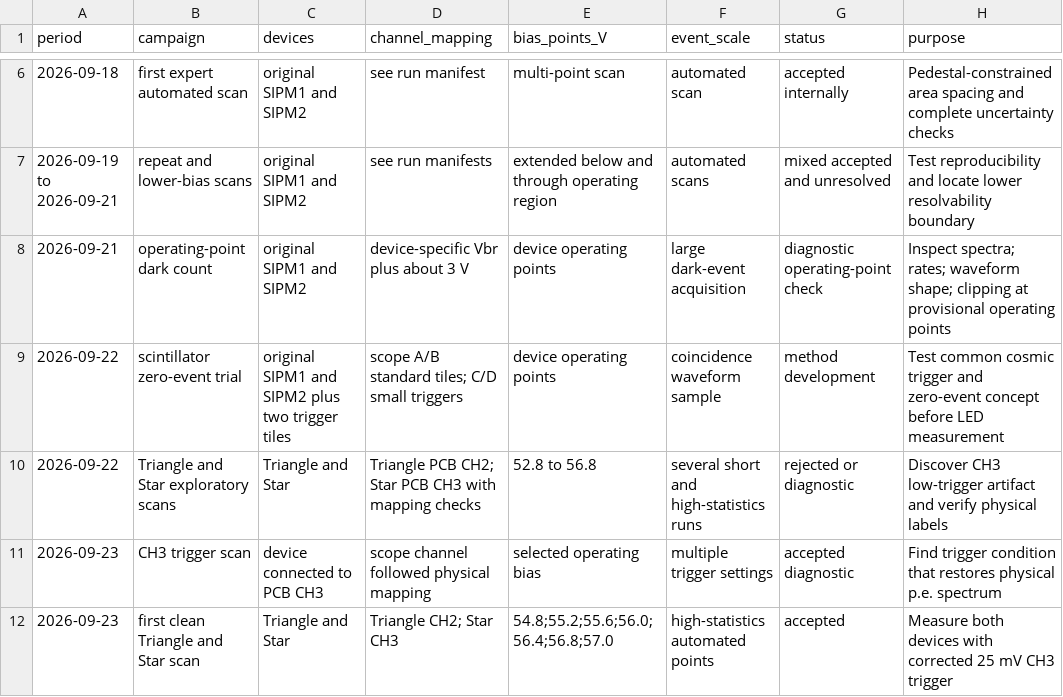
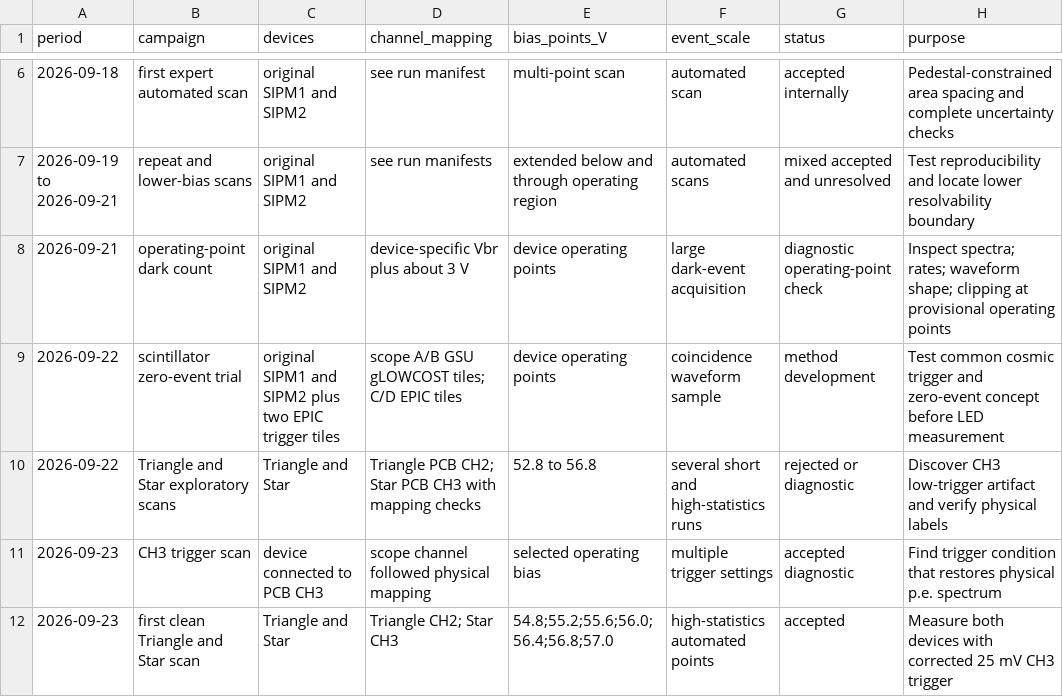
Before and after one commit to tharinduudu/SiPM-Operating-Point-Study, a CSV file: data/campaign_catalog.csv, drawn as a sheet; only a part is shown, gaps mark what is left out; the diff names each change by its address in the sheet, - before the commit and + after, or states it on an @@ line.

Commit message:
Use EPIC and GSU gLOWCOST tile names

```diff
--- a/data/campaign_catalog.csv
+++ b/data/campaign_catalog.csv
-C9 (devices): …plus two trigger tiles
+C9 (devices): …plus two EPIC trigger tiles
-D9 (channel_mapping): scope A/B standard tiles; C/D small triggers
+D9 (channel_mapping): scope A/B GSU gLOWCOST tiles; C/D EPIC tiles
```
Also changed, not shown: 19 other files.
